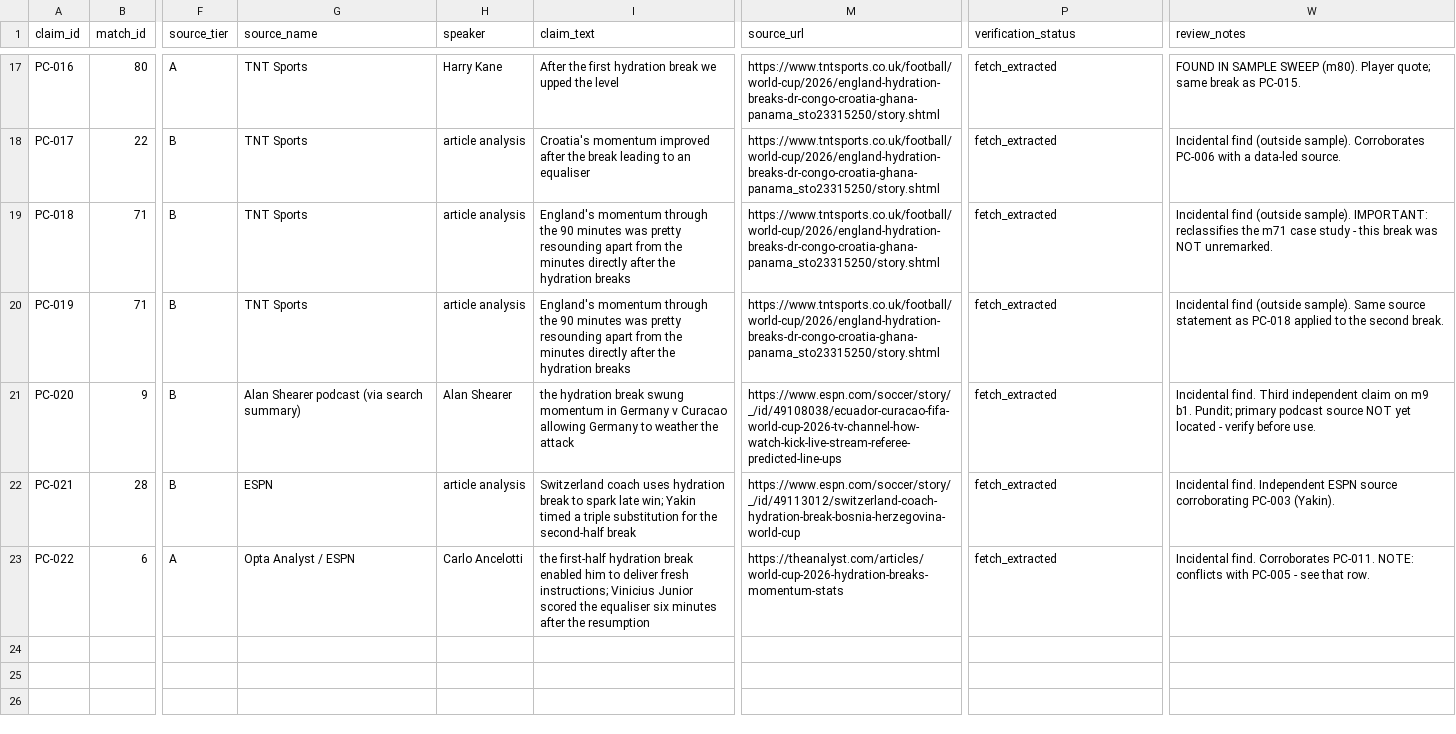
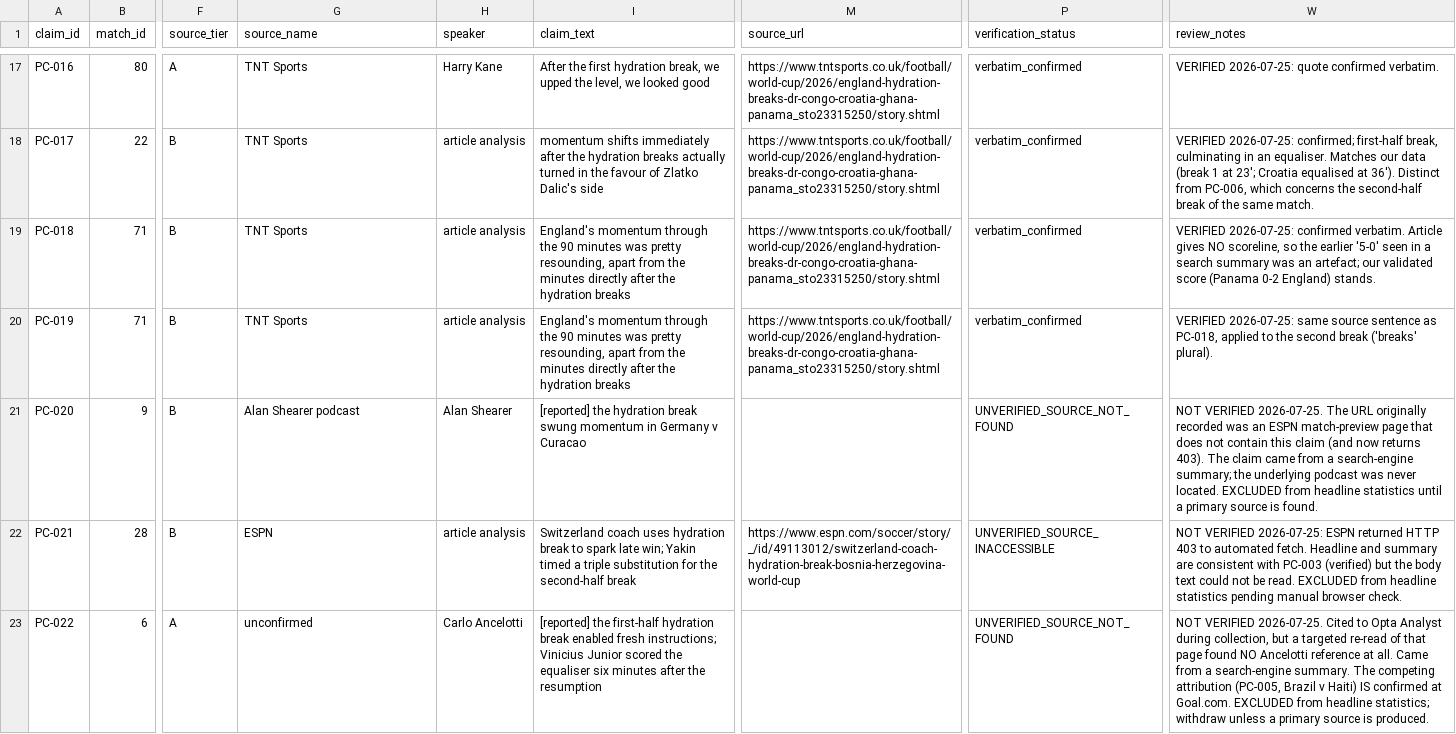
Before and after one commit to rezaba002/WC2026-HydrationBreakAnalysis, a CSV file: data/manual/perception_claims.csv, drawn as a sheet; only a part is shown, gaps mark what is left out; the diff covers the shown part only; the diff names each change by its address in the sheet, - before the commit and + after, or states it on an @@ line.

```diff
--- a/data/manual/perception_claims.csv
+++ b/data/manual/perception_claims.csv
-I17 (claim_text): …first hydration break we upped the level
+I17 (claim_text): …first hydration break, we upped the level, we looked good
-P17:P20 (verification_status): fetch_extracted
+P17:P20 (verification_status): verbatim_confirmed
-W17 (review_notes): FOUND IN SAMPLE SWEEP (m80). Player quote; same break as PC-015.
+W17 (review_notes): VERIFIED 2026-07-25: quote confirmed verbatim.
-I18 (claim_text): Croatia's momentum improved after the break leading to an equaliser
+I18 (claim_text): momentum shifts immediately after the hydration breaks actually turned in the favour of Zlatko Dalic's side
-W18 (review_notes): Incidental find (outside sample). Corroborates PC-006 with a data-led source.
+W18 (review_notes): VERIFIED 2026-07-25: confirmed; first-half break, culminating in an equaliser. Matches our data (break 1 at 23'; Croatia equalised at 36'). Distinct from PC-006, which concerns the second-half break of the same match.
-I19:I20 (claim_text): …was pretty resounding apart from…
+I19:I20 (claim_text): …was pretty resounding, apart from…
-W19 (review_notes): Incidental find (outside sample). IMPORTANT: reclassifies the m71 case study - this break was NOT unremarked.
+W19 (review_notes): VERIFIED 2026-07-25: confirmed verbatim. Article gives NO scoreline, so the earlier '5-0' seen in a search summary was an artefact; our validated score (Panama 0-2 England) stands.
-W20 (review_notes): Incidental find (outside sample). Same source statement as PC-018 applied to the second break.
+W20 (review_notes): VERIFIED 2026-07-25: same source sentence as PC-018, applied to the second break ('breaks' plural).
-G21 (source_name): Alan Shearer podcast (via search summary)
+G21 (source_name): Alan Shearer podcast
-I21 (claim_text): the hydration break swung momentum in Germany v Curacao allowing Germany to weather the attack
+I21 (claim_text): [reported] the hydration break swung momentum in Germany v Curacao
-M21 (source_url): https://www.espn.com/soccer/story/_/id/49108038/ecuador-curacao-fifa-world-cup-2026-tv-channel-how-watch-kick-live-stream-referee-predicted-line-ups
+M21 (source_url): (empty)
-P21 (verification_status): fetch_extracted
+P21 (verification_status): UNVERIFIED_SOURCE_NOT_FOUND
-W21 (review_notes): Incidental find. Third independent claim on m9 b1. Pundit; primary podcast source NOT yet located - verify before use.
+W21 (review_notes): NOT VERIFIED 2026-07-25. The URL originally recorded was an ESPN match-preview page that does not contain this claim (and now returns 403). The claim came from a search-engine summary; the underlying podcast was never located. EXCLUDED from headline statistics until a primary source is found.
-P22 (verification_status): fetch_extracted
+P22 (verification_status): UNVERIFIED_SOURCE_INACCESSIBLE
-W22 (review_notes): Incidental find. Independent ESPN source corroborating PC-003 (Yakin).
+W22 (review_notes): NOT VERIFIED 2026-07-25: ESPN returned HTTP 403 to automated fetch. Headline and summary are consistent with PC-003 (verified) but the body text could not be read. EXCLUDED from headline statistics pending manual browser check.
-G23 (source_name): Opta Analyst / ESPN
+G23 (source_name): unconfirmed
-I23 (claim_text): the first-half hydration break enabled him to deliver fresh instructions;…
+I23 (claim_text): [reported] the first-half hydration break enabled fresh instructions;…
-M23 (source_url): https://theanalyst.com/articles/world-cup-2026-hydration-breaks-momentum-stats
+M23 (source_url): (empty)
-P23 (verification_status): fetch_extracted
+P23 (verification_status): UNVERIFIED_SOURCE_NOT_FOUND
-W23 (review_notes): Incidental find. Corroborates PC-011. NOTE: conflicts with PC-005 - see that row.
+W23 (review_notes): NOT VERIFIED 2026-07-25. Cited to Opta Analyst during collection, but a targeted re-read of that page found NO Ancelotti reference at all. Came from a search-engine summary. The competing attribution (PC-005, Brazil v Haiti) IS confirmed at Goal.com. EXCLUDED from headline statistics; withdraw unless a primary source is produced.
```
Also changed, not shown: 44 edited cells elsewhere in this file, data/processed/perception_evaluated.csv, 5 other files.
